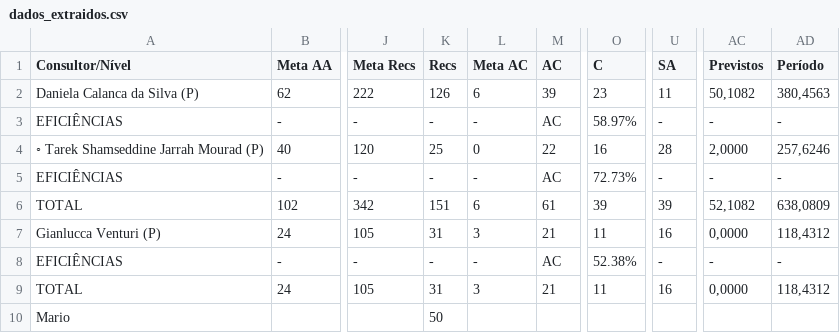
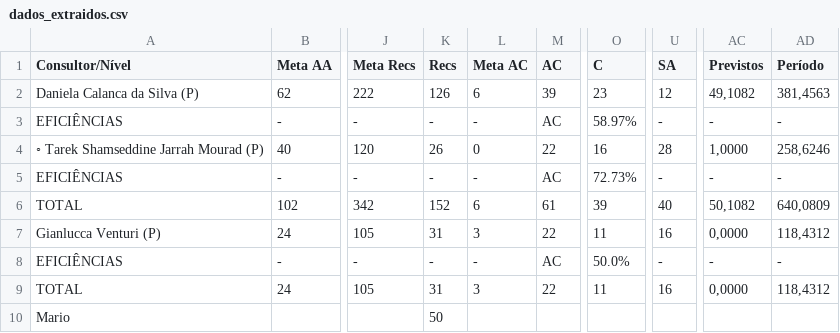
Before and after one commit to officew1goiania/gestaoavista2, a CSV file: dados_extraidos.csv, drawn as a sheet; only a part is shown, gaps mark what is left out; the diff names each change by its address in the sheet, - before the commit and + after, or states it on an @@ line.

```diff
--- a/dados_extraidos.csv
+++ b/dados_extraidos.csv
-U2 (SA): 11
+U2 (SA): 12
-AC2 (Previstos): 50,1082
+AC2 (Previstos): 49,1082
-AD2 (Período): 380,4563
+AD2 (Período): 381,4563
-K4 (Recs): 25
+K4 (Recs): 26
-AC4 (Previstos): 2,0000
+AC4 (Previstos): 1,0000
-AD4 (Período): 257,6246
+AD4 (Período): 258,6246
-K6 (Recs): 151
+K6 (Recs): 152
-U6 (SA): 39
+U6 (SA): 40
-AC6 (Previstos): 52,1082
+AC6 (Previstos): 50,1082
-AD6 (Período): 638,0809
+AD6 (Período): 640,0809
-M7 (AC): 21
+M7 (AC): 22
-O8 (C): 52.38%
+O8 (C): 50.0%
-M9 (AC): 21
+M9 (AC): 22
```
Also changed, not shown: ranking_muapd.csv, 1 other file.
